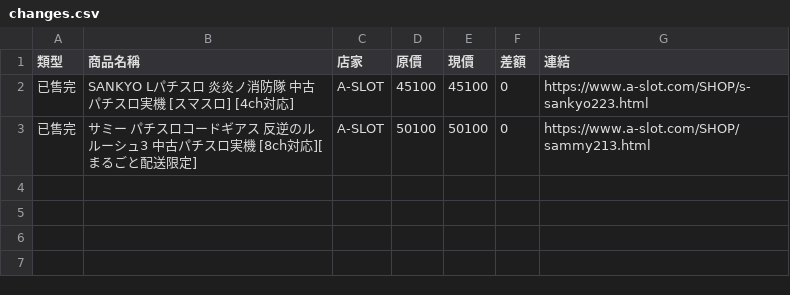
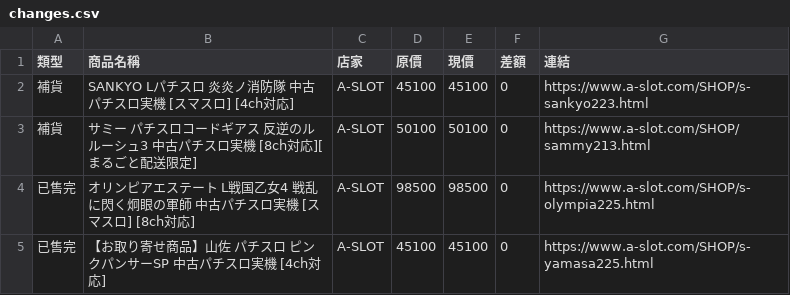
Before and after one commit to z870017/slot-price-watch, a CSV file: docs/changes.csv, drawn as a sheet.

```diff
--- a/docs/changes.csv
+++ b/docs/changes.csv
@@ -1,3 +1,5 @@
 類型,商品名稱,店家,原價,現價,差額,連結
-已售完,SANKYO Lパチスロ 炎炎ノ消防隊 中古パチスロ実機 [スマスロ] [4ch対応],A-SLOT,45100,45100,0,https://www.a-slot.com/SHOP/s-sankyo223.html
-已售完,サミー パチスロコードギアス 反逆のルルーシュ3 中古パチスロ実機 [8ch対応][まるごと配送限定],A-SLOT,50100,50100,0,https://www.a-slot.com/SHOP/sammy213.html
+補貨,SANKYO Lパチスロ 炎炎ノ消防隊 中古パチスロ実機 [スマスロ] [4ch対応],A-SLOT,45100,45100,0,https://www.a-slot.com/SHOP/s-sankyo223.html
+補貨,サミー パチスロコードギアス 反逆のルルーシュ3 中古パチスロ実機 [8ch対応][まるごと配送限定],A-SLOT,50100,50100,0,https://www.a-slot.com/SHOP/sammy213.html
+已售完,オリンピアエステート L戦国乙女4 戦乱に閃く炯眼の軍師 中古パチスロ実機 [スマスロ] [8ch対応],A-SLOT,98500,98500,0,https://www.a-slot.com/SHOP/s-olympia225.html
+已售完,【お取り寄せ商品】山佐 パチスロ ピンクパンサーSP 中古パチスロ実機 [4ch対応],A-SLOT,45100,45100,0,https://www.a-slot.com/SHOP/s-yamasa225.html
```
Also changed, not shown: docs/prices.csv, docs/summary.csv, 4 other files.
